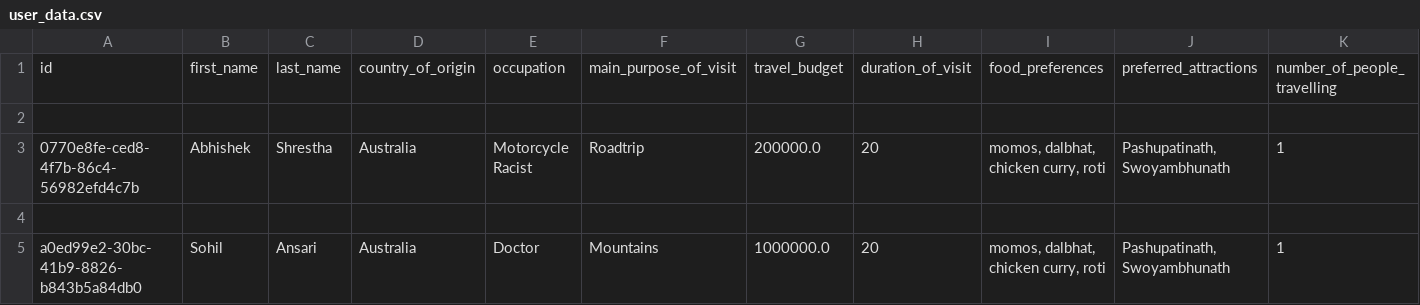
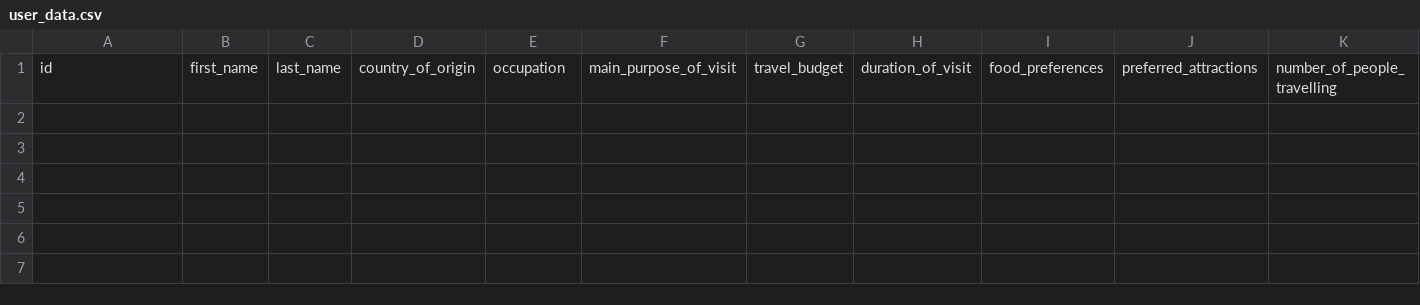
Before and after one commit to abhishek-shrestha224/tour_planner_using_langchain, a CSV file: user_data.csv, drawn as a sheet; only a part is shown; rows hold the shown columns only; the diff names each change by its address in the sheet, - before the commit and + after, or states it on an @@ line.

```diff
--- a/user_data.csv
+++ b/user_data.csv
-row 2: (empty)
-row 3: 0770e8fe-ced8-4f7b-86c4-56982efd4c7b | Abhishek | Shrestha | Australia | Motorcycle Racist | Roadtrip | 200000.0 | 20 | momos, dalbhat, chicken curry, roti | Pashupatinath, Swoyambhunath | 1
-row 4: (empty)
-row 5: a0ed99e2-30bc-41b9-8826-b843b5a84db0 | Sohil | Ansari | Australia | Doctor | Mountains | 1000000.0 | 20 | momos, dalbhat, chicken curry, roti | Pashupatinath, Swoyambhunath | 1
```
Also changed, not shown: 8 other files.
